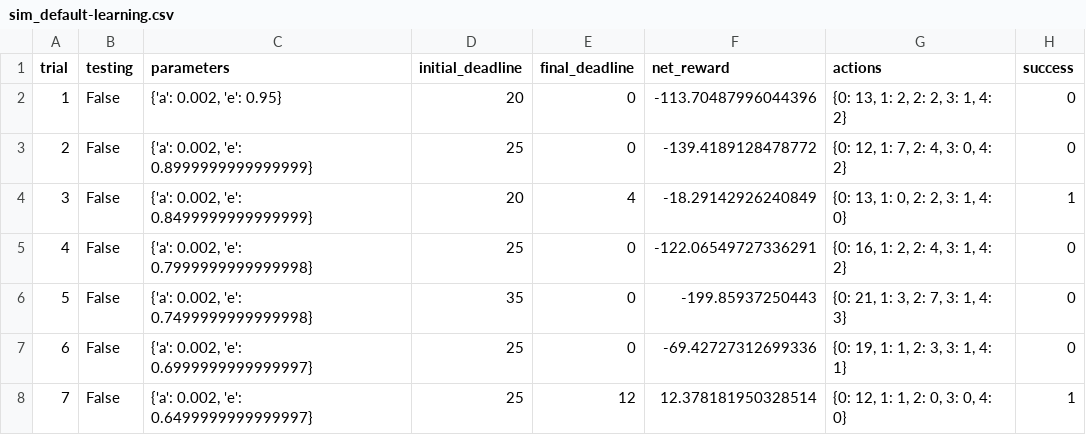
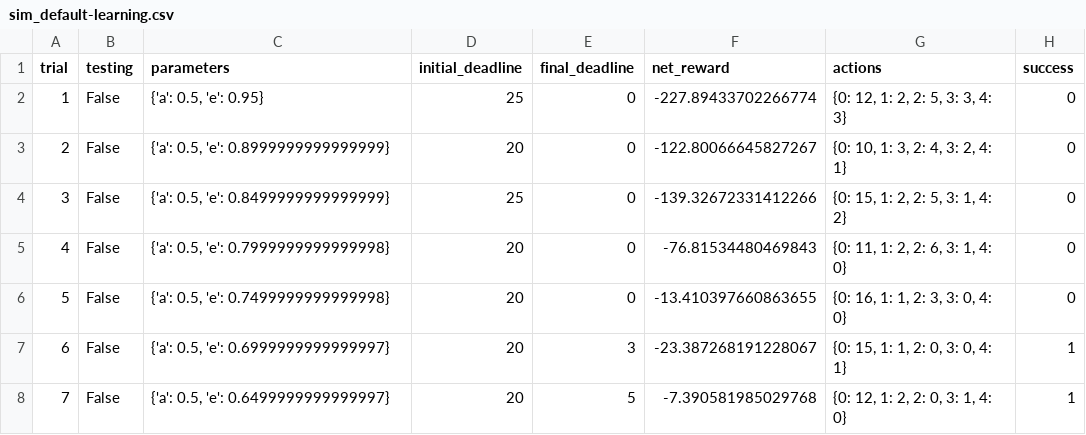
Before and after one commit to kennedysousa/smartcab, a CSV file: logs/sim_default-learning.csv, drawn as a sheet; only a part is shown; the diff covers the shown part only.

```diff
--- a/logs/sim_default-learning.csv
+++ b/logs/sim_default-learning.csv
@@ -1,8 +1,8 @@
 trial,testing,parameters,initial_deadline,final_deadline,net_reward,actions,success
-1,False,"{'a': 0.002, 'e': 0.95}",20,0,-113.70487996044396,"{0: 13, 1: 2, 2: 2, 3: 1, 4: 2}",0
-2,False,"{'a': 0.002, 'e': 0.8999999999999999}",25,0,-139.4189128478772,"{0: 12, 1: 7, 2: 4, 3: 0, 4: 2}",0
-3,False,"{'a': 0.002, 'e': 0.8499999999999999}",20,4,-18.29142926240849,"{0: 13, 1: 0, 2: 2, 3: 1, 4: 0}",1
-4,False,"{'a': 0.002, 'e': 0.7999999999999998}",25,0,-122.06549727336291,"{0: 16, 1: 2, 2: 4, 3: 1, 4: 2}",0
-5,False,"{'a': 0.002, 'e': 0.7499999999999998}",35,0,-199.85937250443,"{0: 21, 1: 3, 2: 7, 3: 1, 4: 3}",0
-6,False,"{'a': 0.002, 'e': 0.6999999999999997}",25,0,-69.42727312699336,"{0: 19, 1: 1, 2: 3, 3: 1, 4: 1}",0
-7,False,"{'a': 0.002, 'e': 0.6499999999999997}",25,12,12.378181950328514,"{0: 12, 1: 1, 2: 0, 3: 0, 4: 0}",1
+1,False,"{'a': 0.5, 'e': 0.95}",25,0,-227.89433702266774,"{0: 12, 1: 2, 2: 5, 3: 3, 4: 3}",0
+2,False,"{'a': 0.5, 'e': 0.8999999999999999}",20,0,-122.80066645827267,"{0: 10, 1: 3, 2: 4, 3: 2, 4: 1}",0
+3,False,"{'a': 0.5, 'e': 0.8499999999999999}",25,0,-139.32672331412266,"{0: 15, 1: 2, 2: 5, 3: 1, 4: 2}",0
+4,False,"{'a': 0.5, 'e': 0.7999999999999998}",20,0,-76.81534480469843,"{0: 11, 1: 2, 2: 6, 3: 1, 4: 0}",0
+5,False,"{'a': 0.5, 'e': 0.7499999999999998}",20,0,-13.410397660863655,"{0: 16, 1: 1, 2: 3, 3: 0, 4: 0}",0
+6,False,"{'a': 0.5, 'e': 0.6999999999999997}",20,3,-23.387268191228067,"{0: 15, 1: 1, 2: 0, 3: 0, 4: 1}",1
+7,False,"{'a': 0.5, 'e': 0.6499999999999997}",20,5,-7.390581985029768,"{0: 12, 1: 2, 2: 0, 3: 1, 4: 0}",1
```
Also changed, not shown: 103 edited cells elsewhere in this file, 6 other files.
